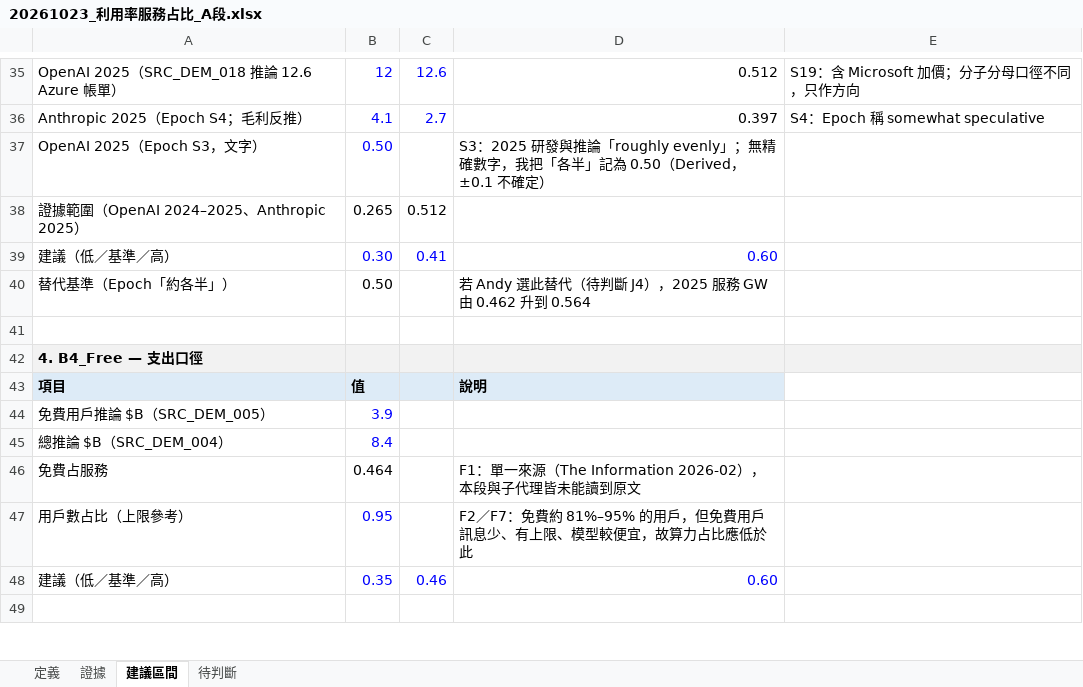
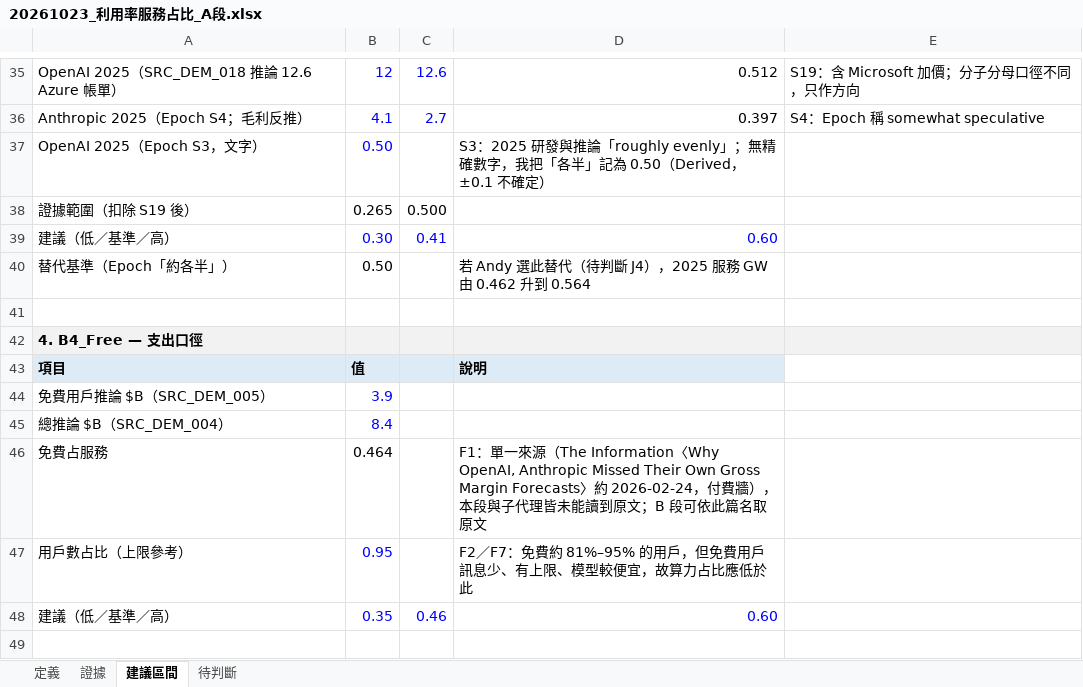
Before and after one commit to YinchenChang/Tokenomics, an Excel workbook: docs/evidence/20261023_利用率服務占比_A段/20261023_利用率服務占比_A段.xlsx, sheet 建議區間, drawn as a sheet; only a part is shown, gaps mark what is left out; values as stored, in another font and other column widths than the file's, no borders; removed rows and columns are numbered as before the commit, all else as after; the diff names each change by its address in the sheet, - before the commit and + after, or states it on an @@ line.

```diff
--- a/docs/evidence/20261023_利用率服務占比_A段/20261023_利用率服務占比_A段.xlsx (sheet 建議區間)
+++ b/docs/evidence/20261023_利用率服務占比_A段/20261023_利用率服務占比_A段.xlsx (sheet 建議區間)
-row 38: 證據範圍（OpenAI 2024–2025、Anthropic 2025） | 0.265 | 0.512
+row 38: 證據範圍（扣除 S19 後） | 0.265 | 0.500
-D46: …源（The Information 2026-02），本段與子代理皆未能讀到原文
+D46: …源（The Information〈Why OpenAI, Anthropic Missed Their Own Gross Margin Forecasts〉約 2026-02-24，付費牆），本段與子代理皆未能讀到原文；B 段可依此篇名取原文
```
Also changed, not shown: sheet 證據, 4 other files.
